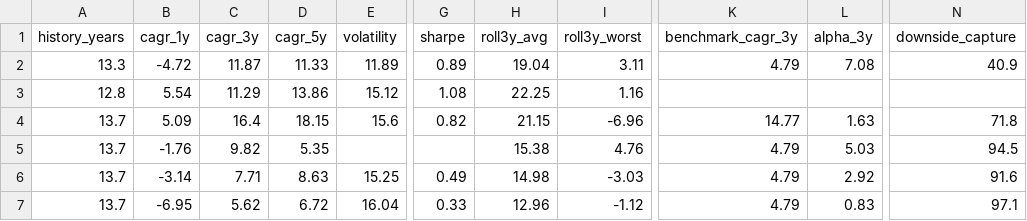
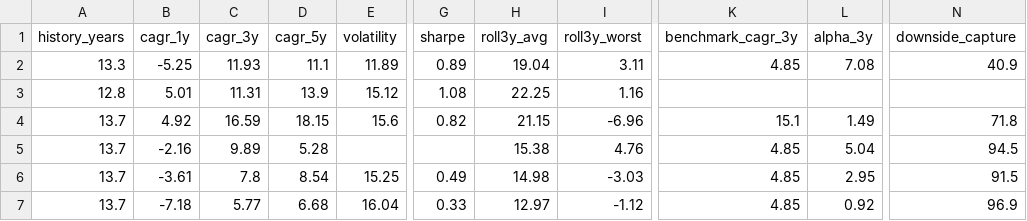
Before and after one commit to gopalbharti17/india-market-analysis, a CSV file: mf_rankings.csv, drawn as a sheet; only a part is shown, gaps mark what is left out; the diff names each change by its address in the sheet, - before the commit and + after, or states it on an @@ line.

```diff
--- a/mf_rankings.csv
+++ b/mf_rankings.csv
-B2 (cagr_1y): -4.72
+B2 (cagr_1y): -5.25
-C2 (cagr_3y): 11.87
+C2 (cagr_3y): 11.93
-D2 (cagr_5y): 11.33
+D2 (cagr_5y): 11.1
-K2 (benchmark_cagr_3y): 4.79
+K2 (benchmark_cagr_3y): 4.85
-B3 (cagr_1y): 5.54
+B3 (cagr_1y): 5.01
-C3 (cagr_3y): 11.29
+C3 (cagr_3y): 11.31
-D3 (cagr_5y): 13.86
+D3 (cagr_5y): 13.9
-B4 (cagr_1y): 5.09
+B4 (cagr_1y): 4.92
-C4 (cagr_3y): 16.4
+C4 (cagr_3y): 16.59
-K4 (benchmark_cagr_3y): 14.77
+K4 (benchmark_cagr_3y): 15.1
-L4 (alpha_3y): 1.63
+L4 (alpha_3y): 1.49
-B5 (cagr_1y): -1.76
+B5 (cagr_1y): -2.16
-C5 (cagr_3y): 9.82
+C5 (cagr_3y): 9.89
-D5 (cagr_5y): 5.35
+D5 (cagr_5y): 5.28
-K5:K7 (benchmark_cagr_3y): 4.79
+K5:K7 (benchmark_cagr_3y): 4.85
-L5 (alpha_3y): 5.03
+L5 (alpha_3y): 5.04
-B6 (cagr_1y): -3.14
+B6 (cagr_1y): -3.61
-C6 (cagr_3y): 7.71
+C6 (cagr_3y): 7.8
-D6 (cagr_5y): 8.63
+D6 (cagr_5y): 8.54
-L6 (alpha_3y): 2.92
+L6 (alpha_3y): 2.95
-N6 (downside_capture): 91.6
+N6 (downside_capture): 91.5
-B7 (cagr_1y): -6.95
+B7 (cagr_1y): -7.18
-C7 (cagr_3y): 5.62
+C7 (cagr_3y): 5.77
-D7 (cagr_5y): 6.72
+D7 (cagr_5y): 6.68
-H7 (roll3y_avg): 12.96
+H7 (roll3y_avg): 12.97
-L7 (alpha_3y): 0.83
+L7 (alpha_3y): 0.92
-N7 (downside_capture): 97.1
+N7 (downside_capture): 96.9
```
Also changed, not shown: stock_rankings.csv, 3 other files.
